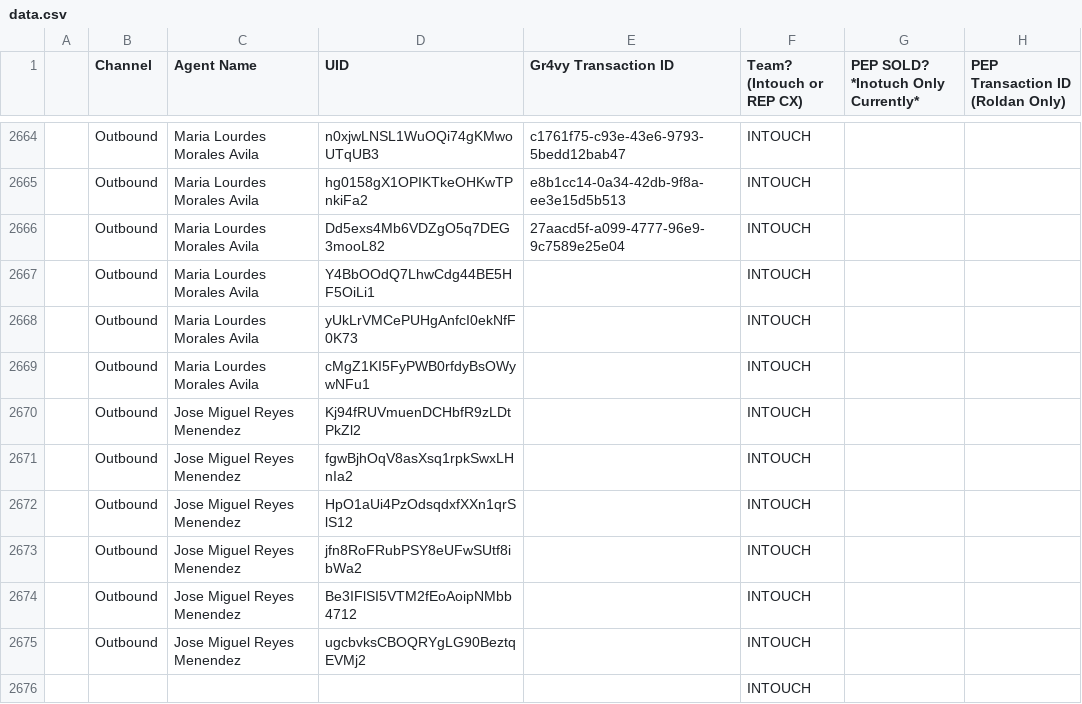
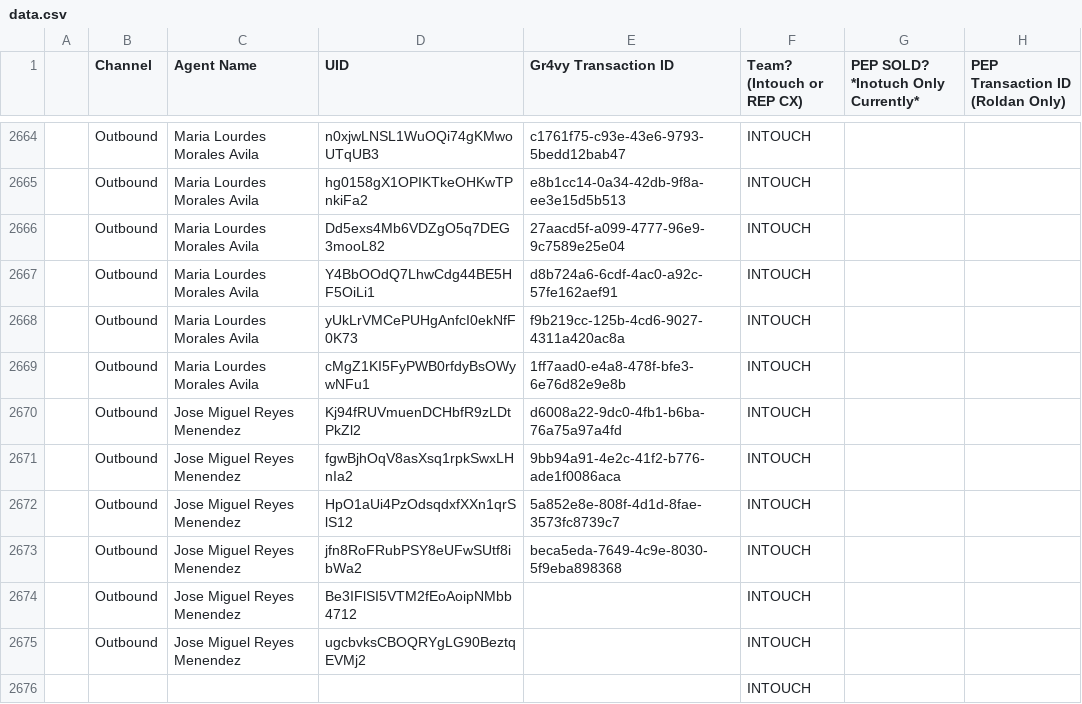
Before and after one commit to joshuawagner-create/leaderboard-data, a CSV file: data.csv, drawn as a sheet; only a part is shown, gaps mark what is left out.

Commit message:
Update leaderboard data 2026-11-02T14:49:06.612Z

```diff
--- a/data.csv
+++ b/data.csv
@@ -2666,9 +2666,9 @@
 ,Outbound,Maria Lourdes Morales Avila,Dd5exs4Mb6VDZgO5q7DEG3mooL82,27aacd5f-a099-4777-96e9-9c7589e25e04,INTOUCH,,
-,Outbound,Maria Lourdes Morales Avila,Y4BbOOdQ7LhwCdg44BE5HF5OiLi1,,INTOUCH,,
-,Outbound,Maria Lourdes Morales Avila,yUkLrVMCePUHgAnfcI0ekNfF0K73,,INTOUCH,,
-,Outbound,Maria Lourdes Morales Avila,cMgZ1KI5FyPWB0rfdyBsOWywNFu1,,INTOUCH,,
-,Outbound,Jose Miguel Reyes Menendez,Kj94fRUVmuenDCHbfR9zLDtPkZl2,,INTOUCH,,
-,Outbound,Jose Miguel Reyes Menendez,fgwBjhOqV8asXsq1rpkSwxLHnIa2,,INTOUCH,,
-,Outbound,Jose Miguel Reyes Menendez,HpO1aUi4PzOdsqdxfXXn1qrSlS12,,INTOUCH,,
-,Outbound,Jose Miguel Reyes Menendez,jfn8RoFRubPSY8eUFwSUtf8ibWa2,,INTOUCH,,
+,Outbound,Maria Lourdes Morales Avila,Y4BbOOdQ7LhwCdg44BE5HF5OiLi1,d8b724a6-6cdf-4ac0-a92c-57fe162aef91,INTOUCH,,
+,Outbound,Maria Lourdes Morales Avila,yUkLrVMCePUHgAnfcI0ekNfF0K73,f9b219cc-125b-4cd6-9027-4311a420ac8a,INTOUCH,,
+,Outbound,Maria Lourdes Morales Avila,cMgZ1KI5FyPWB0rfdyBsOWywNFu1,1ff7aad0-e4a8-478f-bfe3-6e76d82e9e8b,INTOUCH,,
+,Outbound,Jose Miguel Reyes Menendez,Kj94fRUVmuenDCHbfR9zLDtPkZl2,d6008a22-9dc0-4fb1-b6ba-76a75a97a4fd,INTOUCH,,
+,Outbound,Jose Miguel Reyes Menendez,fgwBjhOqV8asXsq1rpkSwxLHnIa2,9bb94a91-4e2c-41f2-b776-ade1f0086aca,INTOUCH,,
+,Outbound,Jose Miguel Reyes Menendez,HpO1aUi4PzOdsqdxfXXn1qrSlS12,5a852e8e-808f-4d1d-8fae-3573fc8739c7,INTOUCH,,
+,Outbound,Jose Miguel Reyes Menendez,jfn8RoFRubPSY8eUFwSUtf8ibWa2,beca5eda-7649-4c9e-8030-5f9eba898368,INTOUCH,,
 ,Outbound,Jose Miguel Reyes Menendez,Be3IFlSI5VTM2fEoAoipNMbb4712,,INTOUCH,,
```
